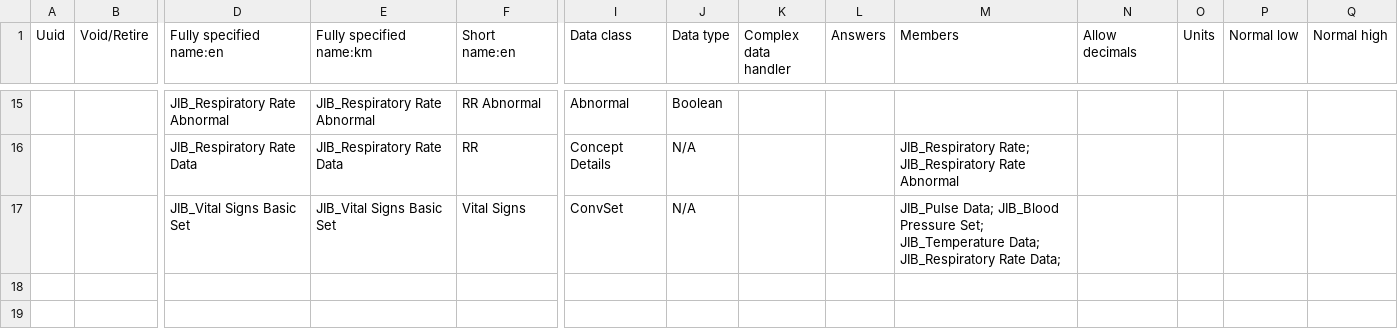
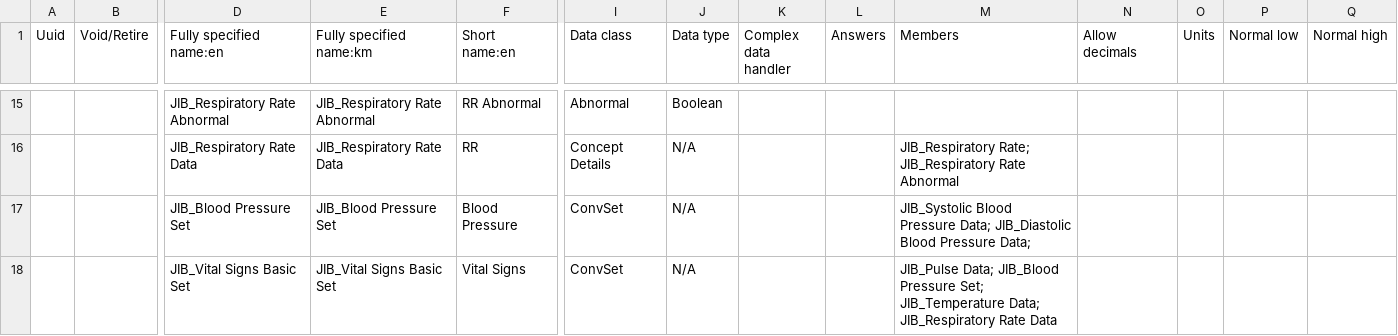
Before and after one commit to mekomsolutions/openmrs-config-jib, a CSV file: configuration/concepts/concepts.csv, drawn as a sheet; only a part is shown, gaps mark what is left out; addresses are those after the commit; rows hold the shown columns only; the diff names each change by its address in the sheet, - before the commit and + after, or states it on an @@ line.

```diff
--- a/configuration/concepts/concepts.csv
+++ b/configuration/concepts/concepts.csv
+row 17:  |  | JIB_Blood Pressure Set | JIB_Blood Pressure Set | Blood Pressure | ConvSet | N/A |  |  | JIB_Systolic Blood Pressure Data; JIB_Diastolic Blood Pressure Data;
-M18 (Members): …JIB_Respiratory Rate Data;
+M18 (Members): …JIB_Respiratory Rate Data
```
Also changed, not shown: configuration/idgen/identifierSource.csv, 1 other file.
